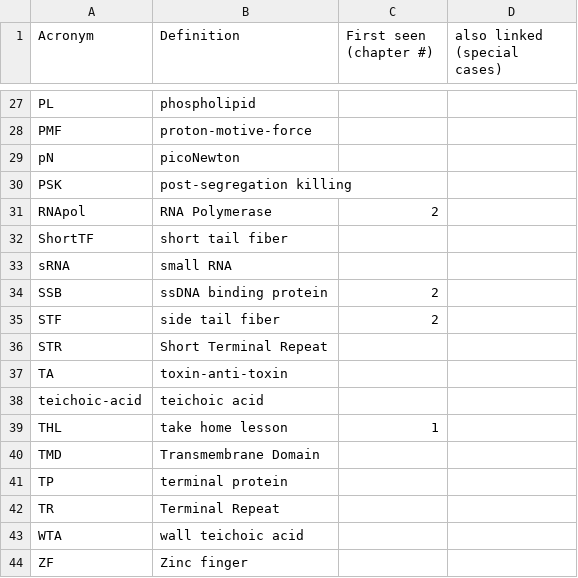
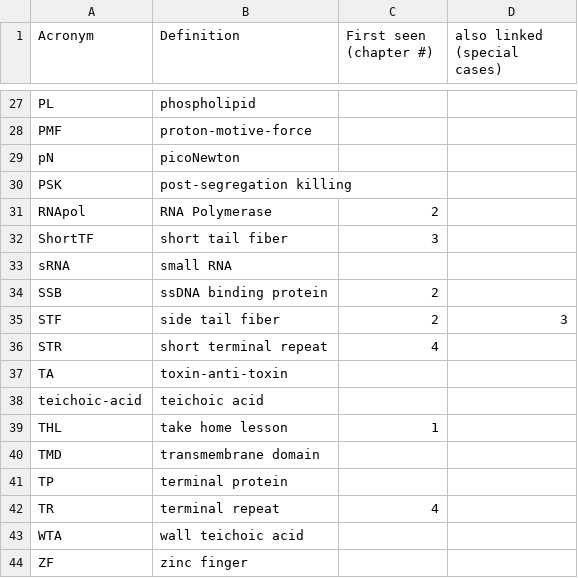
Before and after one commit to TAMU-CPT/LaTeX-styles, a TSV file: extra/Acronyms.tsv, drawn as a sheet; only a part is shown, gaps mark what is left out; the diff covers the shown part only.

```diff
--- a/extra/Acronyms.tsv
+++ b/extra/Acronyms.tsv
@@ -31,7 +31,7 @@ PSK	post-segregation killing
 RNApol	RNA Polymerase	2	
-ShortTF	short tail fiber		
+ShortTF	short tail fiber	3	
 sRNA	small RNA		
 SSB	ssDNA binding protein	2	
-STF	side tail fiber	2	
-STR	Short Terminal Repeat		
+STF	side tail fiber	2	3
+STR	short terminal repeat	4	
 TA	toxin-anti-toxin		
@@ -39,6 +39,6 @@ teichoic-acid	teichoic acid
 THL	take home lesson	1	
-TMD	Transmembrane Domain		
+TMD	transmembrane domain		
 TP	terminal protein		
-TR	Terminal Repeat		
+TR	terminal repeat	4	
 WTA	wall teichoic acid		
-ZF	Zinc finger		
+ZF	zinc finger		
```
Also changed, not shown: 16 edited cells elsewhere in this file, extra/Glossary.tsv, 1 other file.
